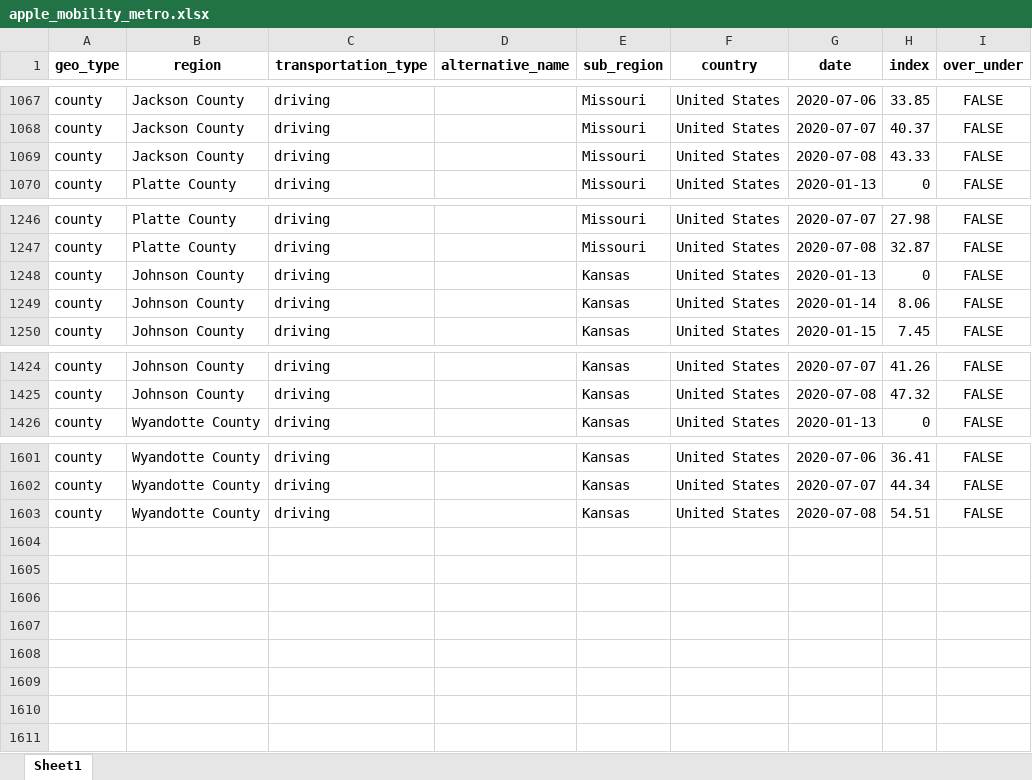
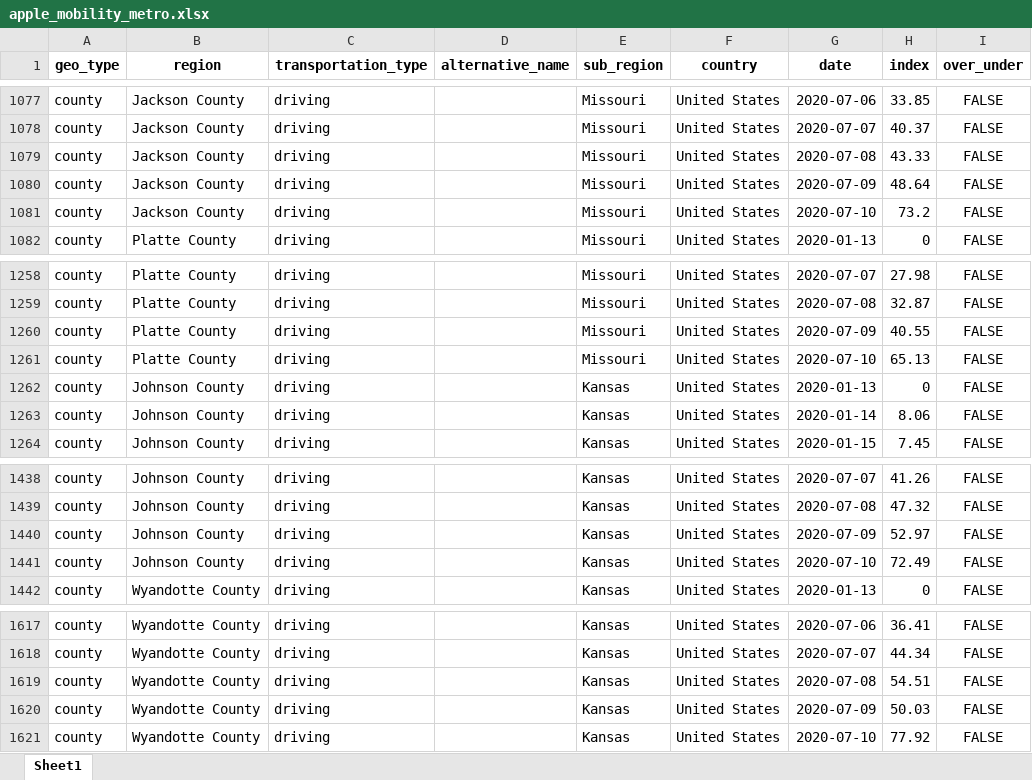
Before and after one commit to jimfelps/covid-tracking, an Excel workbook: output/apple_mobility_metro.xlsx, sheet Sheet1, drawn as a sheet; only a part is shown, gaps mark what is left out; values as stored, in another font and other column widths than the file's, no borders; the diff covers the shown part only; the diff names each change by its address in the sheet, - before the commit and + after, or states it on an @@ line.

Commit message:
repair Apple, MO County scripts

```diff
--- a/output/apple_mobility_metro.xlsx (sheet Sheet1)
+++ b/output/apple_mobility_metro.xlsx (sheet Sheet1)
+row 1080: county | Jackson County | driving |  | Missouri | United States | 2020-07-09 | 48.64 | FALSE
+row 1081: county | Jackson County | driving |  | Missouri | United States | 2020-07-10 | 73.2 | FALSE
+row 1260: county | Platte County | driving |  | Missouri | United States | 2020-07-09 | 40.55 | FALSE
+row 1261: county | Platte County | driving |  | Missouri | United States | 2020-07-10 | 65.13 | FALSE
+row 1440: county | Johnson County | driving |  | Kansas | United States | 2020-07-09 | 52.97 | FALSE
+row 1441: county | Johnson County | driving |  | Kansas | United States | 2020-07-10 | 72.49 | FALSE
+row 1620: county | Wyandotte County | driving |  | Kansas | United States | 2020-07-09 | 50.03 | FALSE
+row 1621: county | Wyandotte County | driving |  | Kansas | United States | 2020-07-10 | 77.92 | FALSE
```
Also changed, not shown: 10 added rows elsewhere in this sheet, output/metro_driving.xlsx, 4 other files.
